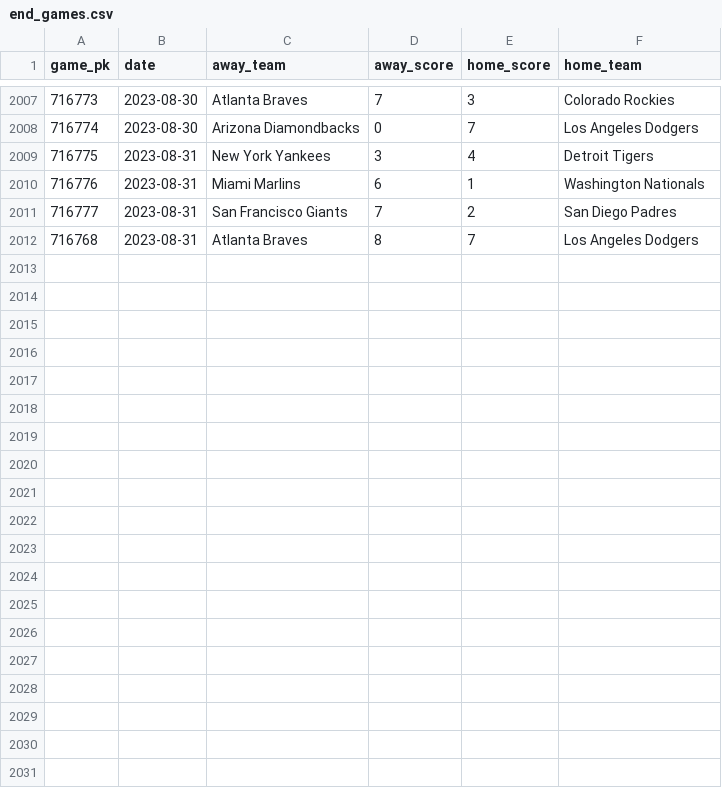
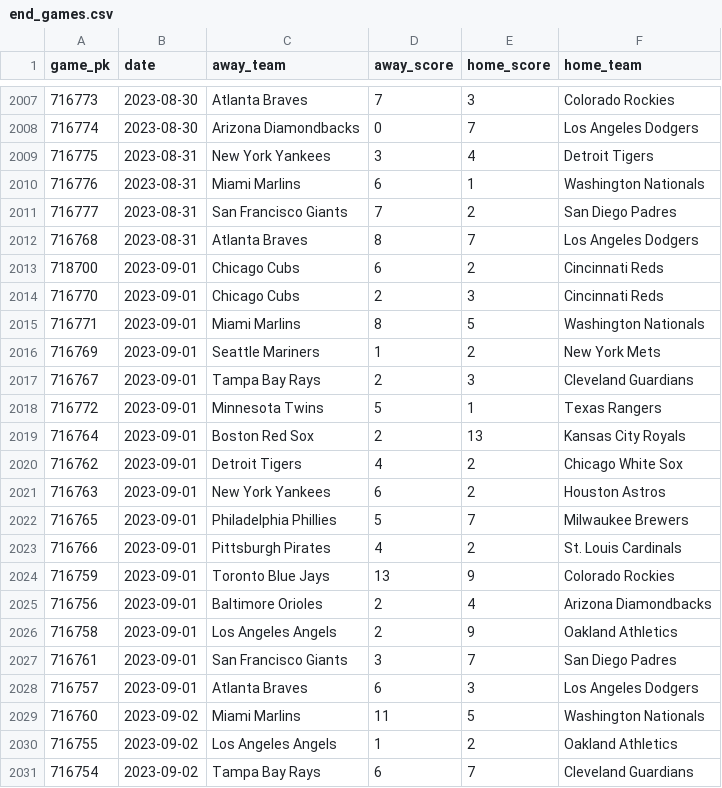
Before and after one commit to chadallison/mlb_teamigami, a CSV file: end_games.csv, drawn as a sheet; only a part is shown, gaps mark what is left out; the diff covers the shown part only; the diff names each change by its address in the sheet, - before the commit and + after, or states it on an @@ line.

```diff
--- a/end_games.csv
+++ b/end_games.csv
+row 2013: 718700 | 2023-09-01 | Chicago Cubs | 6 | 2 | Cincinnati Reds
+row 2014: 716770 | 2023-09-01 | Chicago Cubs | 2 | 3 | Cincinnati Reds
+row 2015: 716771 | 2023-09-01 | Miami Marlins | 8 | 5 | Washington Nationals
+row 2016: 716769 | 2023-09-01 | Seattle Mariners | 1 | 2 | New York Mets
+row 2017: 716767 | 2023-09-01 | Tampa Bay Rays | 2 | 3 | Cleveland Guardians
+row 2018: 716772 | 2023-09-01 | Minnesota Twins | 5 | 1 | Texas Rangers
+row 2019: 716764 | 2023-09-01 | Boston Red Sox | 2 | 13 | Kansas City Royals
+row 2020: 716762 | 2023-09-01 | Detroit Tigers | 4 | 2 | Chicago White Sox
+row 2021: 716763 | 2023-09-01 | New York Yankees | 6 | 2 | Houston Astros
+row 2022: 716765 | 2023-09-01 | Philadelphia Phillies | 5 | 7 | Milwaukee Brewers
+row 2023: 716766 | 2023-09-01 | Pittsburgh Pirates | 4 | 2 | St. Louis Cardinals
+row 2024: 716759 | 2023-09-01 | Toronto Blue Jays | 13 | 9 | Colorado Rockies
+row 2025: 716756 | 2023-09-01 | Baltimore Orioles | 2 | 4 | Arizona Diamondbacks
+row 2026: 716758 | 2023-09-01 | Los Angeles Angels | 2 | 9 | Oakland Athletics
+row 2027: 716761 | 2023-09-01 | San Francisco Giants | 3 | 7 | San Diego Padres
+row 2028: 716757 | 2023-09-01 | Atlanta Braves | 6 | 3 | Los Angeles Dodgers
+row 2029: 716760 | 2023-09-02 | Miami Marlins | 11 | 5 | Washington Nationals
+row 2030: 716755 | 2023-09-02 | Los Angeles Angels | 1 | 2 | Oakland Athletics
+row 2031: 716754 | 2023-09-02 | Tampa Bay Rays | 6 | 7 | Cleveland Guardians
```
Also changed, not shown: 12 added rows elsewhere in this file, 31 other files.
